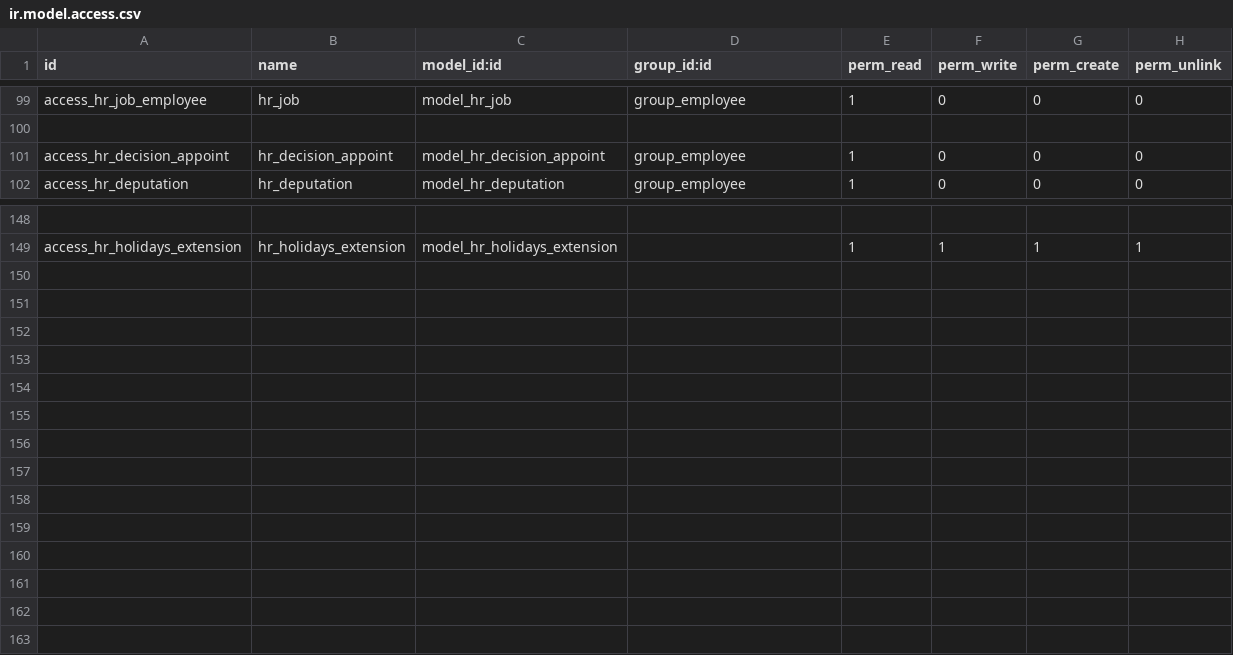
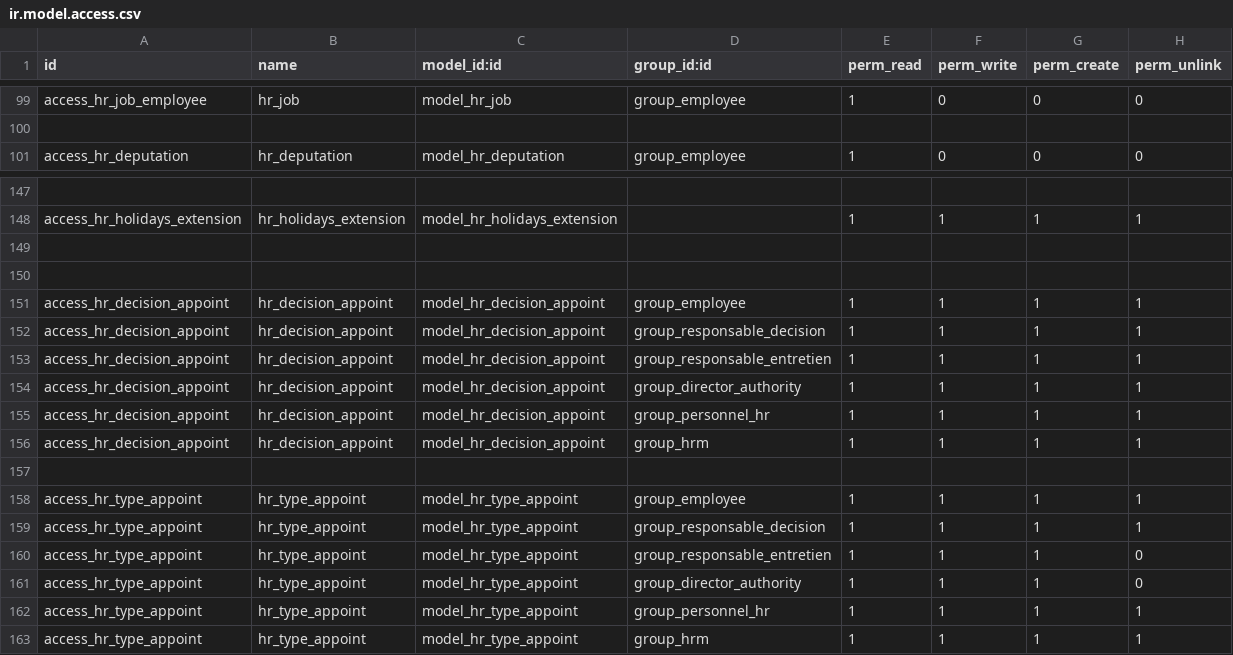
Before and after one commit to rouag/orvea, a CSV file: smart_hr/security/ir.model.access.csv, drawn as a sheet; only a part is shown, gaps mark what is left out; removed rows and columns are numbered as before the commit, all else as after; the diff names each change by its address in the sheet, - before the commit and + after, or states it on an @@ line.

Commit message:
[IMP]hr decision appoint

```diff
--- a/smart_hr/security/ir.model.access.csv
+++ b/smart_hr/security/ir.model.access.csv
-row 101: access_hr_decision_appoint | hr_decision_appoint | model_hr_decision_appoint | group_employee | 1 | 0 | 0 | 0
+row 149: (empty)
+row 150: (empty)
+row 151: access_hr_decision_appoint | hr_decision_appoint | model_hr_decision_appoint | group_employee | 1 | 1 | 1 | 1
+row 152: access_hr_decision_appoint | hr_decision_appoint | model_hr_decision_appoint | group_responsable_decision | 1 | 1 | 1 | 1
+row 153: access_hr_decision_appoint | hr_decision_appoint | model_hr_decision_appoint | group_responsable_entretien | 1 | 1 | 1 | 1
+row 154: access_hr_decision_appoint | hr_decision_appoint | model_hr_decision_appoint | group_director_authority | 1 | 1 | 1 | 1
+row 155: access_hr_decision_appoint | hr_decision_appoint | model_hr_decision_appoint | group_personnel_hr | 1 | 1 | 1 | 1
+row 156: access_hr_decision_appoint | hr_decision_appoint | model_hr_decision_appoint | group_hrm | 1 | 1 | 1 | 1
+row 157: (empty)
+row 158: access_hr_type_appoint | hr_type_appoint | model_hr_type_appoint | group_employee | 1 | 1 | 1 | 1
+row 159: access_hr_type_appoint | hr_type_appoint | model_hr_type_appoint | group_responsable_decision | 1 | 1 | 1 | 1
+row 160: access_hr_type_appoint | hr_type_appoint | model_hr_type_appoint | group_responsable_entretien | 1 | 1 | 1 | 0
+row 161: access_hr_type_appoint | hr_type_appoint | model_hr_type_appoint | group_director_authority | 1 | 1 | 1 | 0
+row 162: access_hr_type_appoint | hr_type_appoint | model_hr_type_appoint | group_personnel_hr | 1 | 1 | 1 | 1
+row 163: access_hr_type_appoint | hr_type_appoint | model_hr_type_appoint | group_hrm | 1 | 1 | 1 | 1
```
Also changed, not shown: 10 other files.
